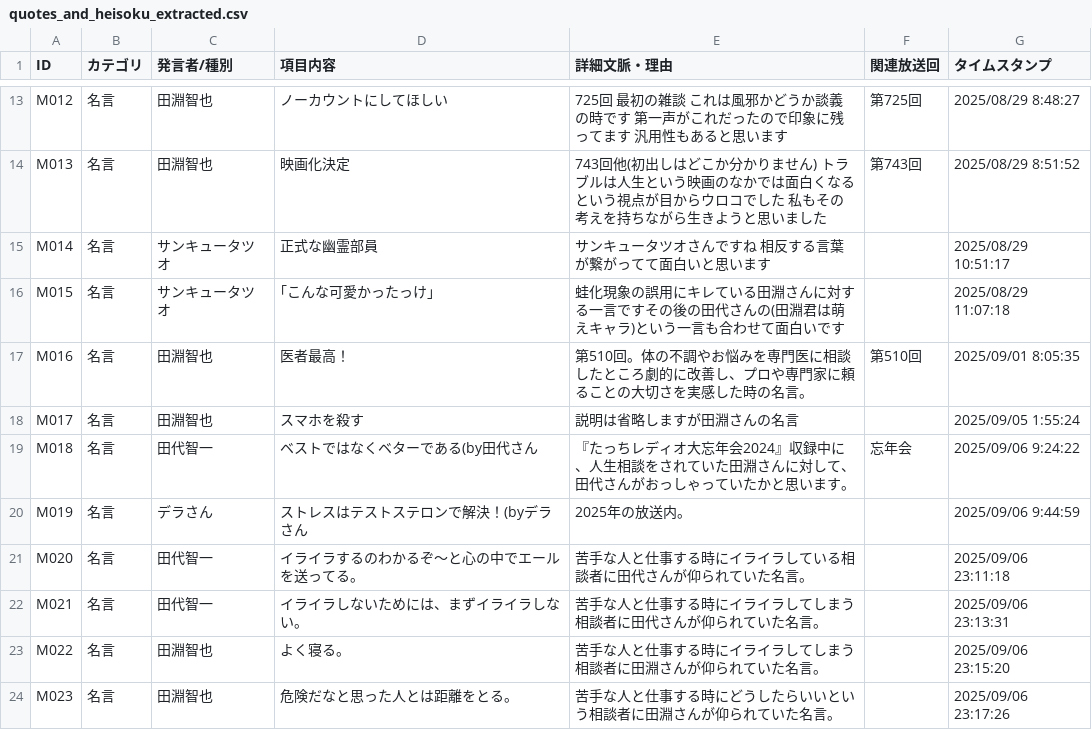
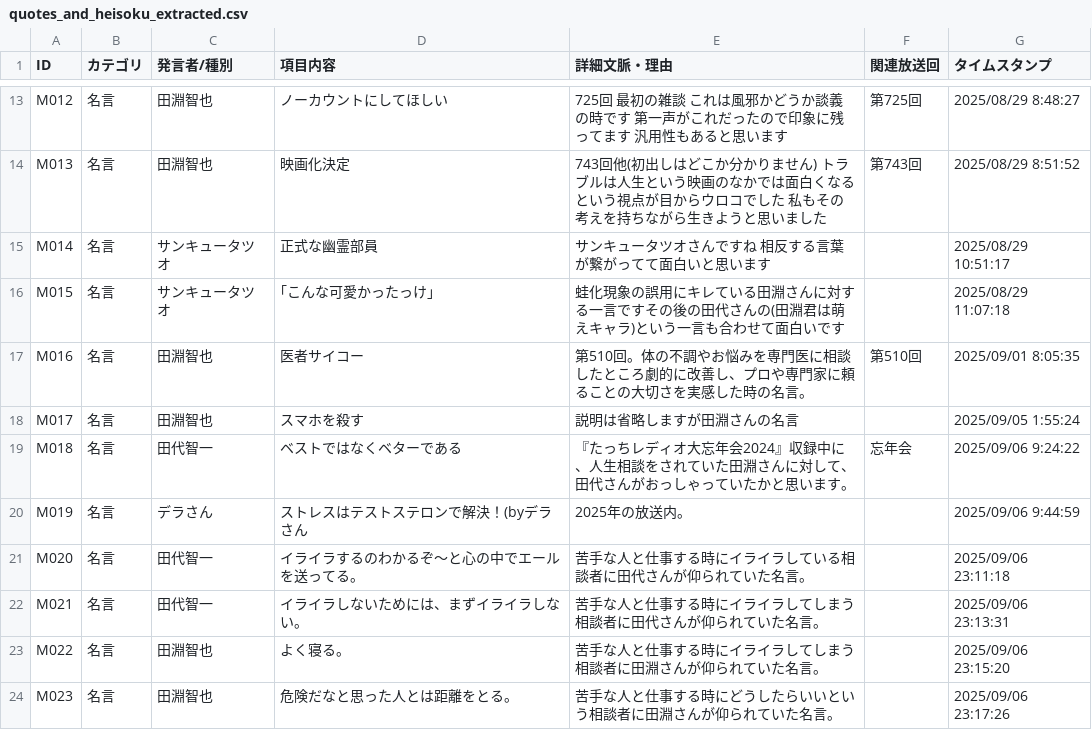
Before and after one commit to DELAxGithub/touch-radio-voting, a CSV file: quotes_and_heisoku_extracted.csv, drawn as a sheet; only a part is shown, gaps mark what is left out.

```diff
--- a/quotes_and_heisoku_extracted.csv
+++ b/quotes_and_heisoku_extracted.csv
@@ -16,5 +16,5 @@ M014,名言,サンキュータツオ,正式な幽霊部員,サンキュータツ
 M015,名言,サンキュータツオ,｢こんな可愛かったっけ｣,蛙化現象の誤用にキレている田淵さんに対する一言ですその後の田代さんの(田淵君は萌えキャラ)という一言も合わせて面白いです,,2025/08/29 11:07:18
-M016,名言,田淵智也,医者最高！,第510回。体の不調やお悩みを専門医に相談したところ劇的に改善し、プロや専門家に頼ることの大切さを実感した時の名言。,第510回,2025/09/01 8:05:35
+M016,名言,田淵智也,医者サイコー,第510回。体の不調やお悩みを専門医に相談したところ劇的に改善し、プロや専門家に頼ることの大切さを実感した時の名言。,第510回,2025/09/01 8:05:35
 M017,名言,田淵智也,スマホを殺す,説明は省略しますが田淵さんの名言,,2025/09/05 1:55:24
-M018,名言,田代智一,ベストではなくベターである(by田代さん,『たっちレディオ大忘年会2024』収録中に、人生相談をされていた田淵さんに対して、田代さんがおっしゃっていたかと思います。,忘年会,2025/09/06 9:24:22
+M018,名言,田代智一,ベストではなくベターである,『たっちレディオ大忘年会2024』収録中に、人生相談をされていた田淵さんに対して、田代さんがおっしゃっていたかと思います。,忘年会,2025/09/06 9:24:22
 M019,名言,デラさん,ストレスはテストステロンで解決！(byデラさん,2025年の放送内。,,2025/09/06 9:44:59
```
Also changed, not shown: heisoku_list.csv, meigen_list.csv, 3 other files.
